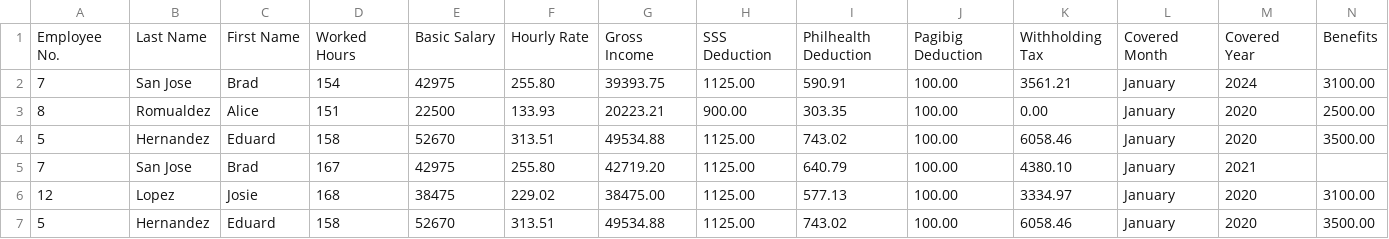
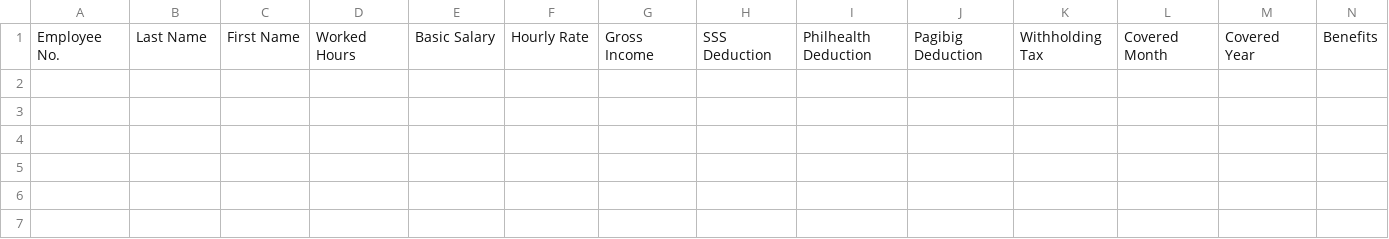
Before and after one commit to DG-IT2024/G3_IT103_MotorPH, a CSV file: Group3_motorph_payrollpaymentsystemV2/PayrollRecords.csv, drawn as a sheet; only a part is shown; rows hold the shown columns only; the diff names each change by its address in the sheet, - before the commit and + after, or states it on an @@ line.

Commit message:
Merge origin/master
# Conflicts:
#	Documents/NetBeansProjects/Group3_MotorPH_PayrollPaymentSystem/nbproject/build-impl.xml
#	Documents/NetBeansProjects/Group3_MotorPH_PayrollPaymentSystem/nbproject/genfiles.properties
#	Documents/NetBeansProjects/Group3_MotorPH_PayrollPaymentSystem/nbproject/project.properties
#	Documents/NetBeansProjects/Group3_MotorPH_PayrollPaymentSystem/nbproject/project.xml
#	Documents/NetBeansProjects/Group3_MotorPH_PayrollPaymentSystem/src/group3_motorph_payrollpaymentsystem/Group3_MotorPH_PayrollPaymentSystem.java

```diff
--- a/Group3_motorph_payrollpaymentsystemV2/PayrollRecords.csv
+++ b/Group3_motorph_payrollpaymentsystemV2/PayrollRecords.csv
-row 2: 7 | San Jose | Brad | 154 | 42975 | 255.80 | 39393.75 | 1125.00 | 590.91 | 100.00 | 3561.21 | January | 2024 | 3100.00
-row 3: 8 | Romualdez | Alice | 151 | 22500 | 133.93 | 20223.21 | 900.00 | 303.35 | 100.00 | 0.00 | January | 2020 | 2500.00
-row 4: 5 | Hernandez | Eduard | 158 | 52670 | 313.51 | 49534.88 | 1125.00 | 743.02 | 100.00 | 6058.46 | January | 2020 | 3500.00
-row 5: 7 | San Jose | Brad | 167 | 42975 | 255.80 | 42719.20 | 1125.00 | 640.79 | 100.00 | 4380.10 | January | 2021
-row 6: 12 | Lopez | Josie | 168 | 38475 | 229.02 | 38475.00 | 1125.00 | 577.13 | 100.00 | 3334.97 | January | 2020 | 3100.00
-row 7: 5 | Hernandez | Eduard | 158 | 52670 | 313.51 | 49534.88 | 1125.00 | 743.02 | 100.00 | 6058.46 | January | 2020 | 3500.00
```
Also changed, not shown: 3 other files.
